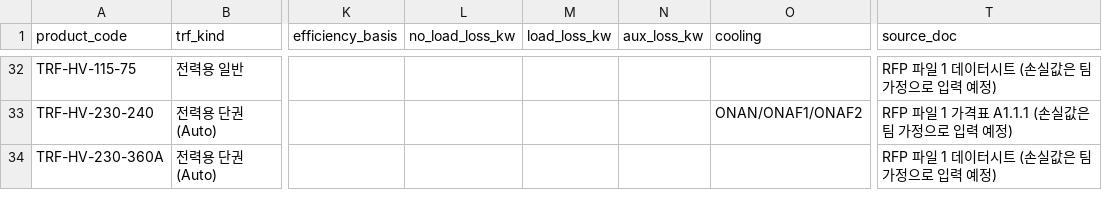
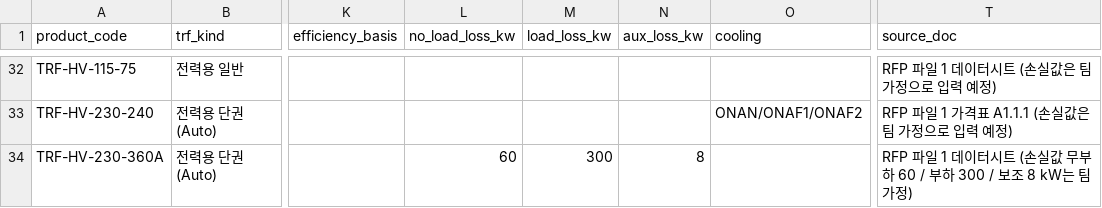
Before and after one commit to SongjuNa/rfp-review-agent, a CSV file: data/seed/products/trf_spec_v2.csv, drawn as a sheet; only a part is shown, gaps mark what is left out; the diff names each change by its address in the sheet, - before the commit and + after, or states it on an @@ line.

```diff
--- a/data/seed/products/trf_spec_v2.csv
+++ b/data/seed/products/trf_spec_v2.csv
-L34 (no_load_loss_kw): (empty)
+L34 (no_load_loss_kw): 60
-M34 (load_loss_kw): (empty)
+M34 (load_loss_kw): 300
-N34 (aux_loss_kw): (empty)
+N34 (aux_loss_kw): 8
-T34 (source_doc): RFP 파일 1 데이터시트 (손실값은 팀 가정으로 입력 예정)
+T34 (source_doc): RFP 파일 1 데이터시트 (손실값 무부하 60 / 부하 300 / 보조 8 kW는 팀 가정)
```
Also changed, not shown: data/seed/compare_rules.csv, data/seed/item_keys.csv, 41 other files.
